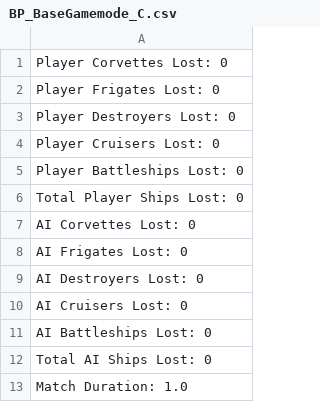
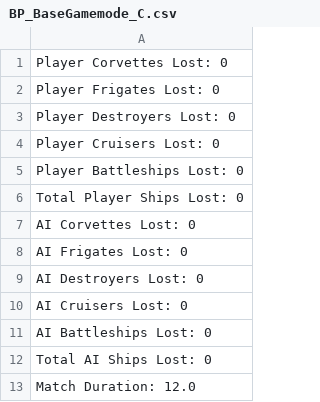
Before and after one commit to T-Stevens1299/FYP-Training, a CSV file: BP_BaseGamemode_C.csv, drawn as a sheet.

```diff
--- a/BP_BaseGamemode_C.csv
+++ b/BP_BaseGamemode_C.csv
@@ -12,2 +12,2 @@ AI Battleships Lost: 0,
 Total AI Ships Lost: 0,
-Match Duration: 1.0,
+Match Duration: 12.0,
```
Also changed, not shown: 4 other files.
